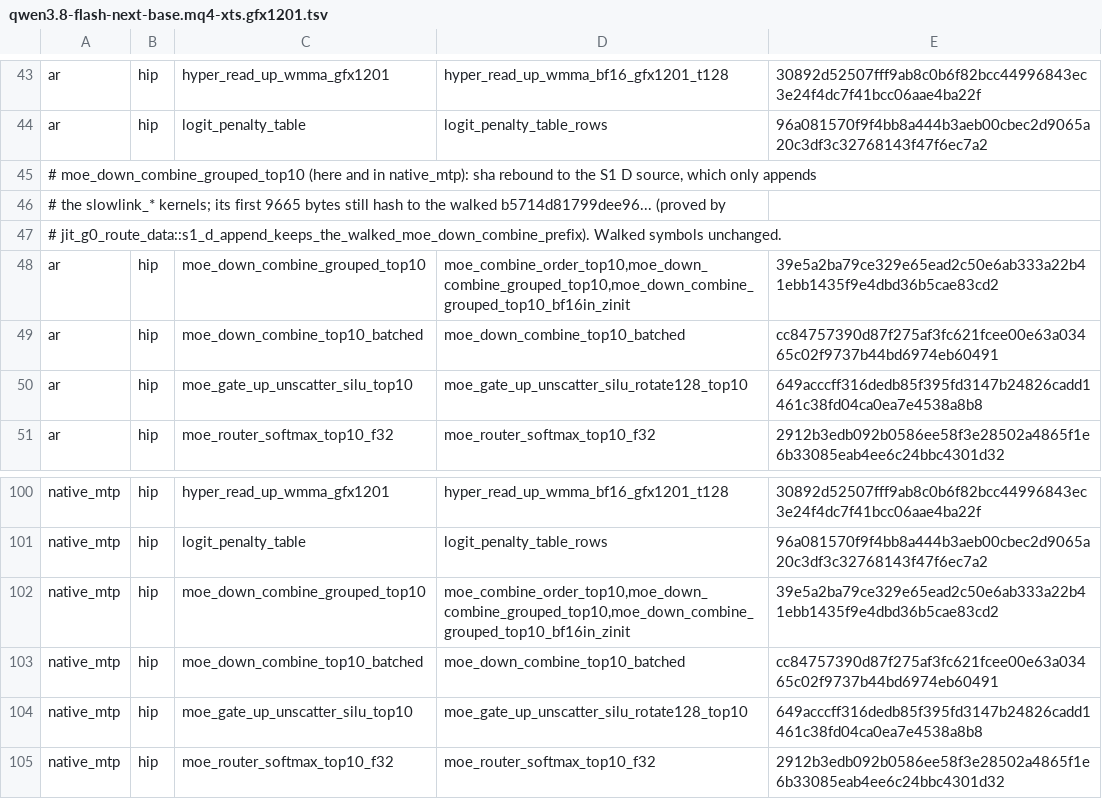
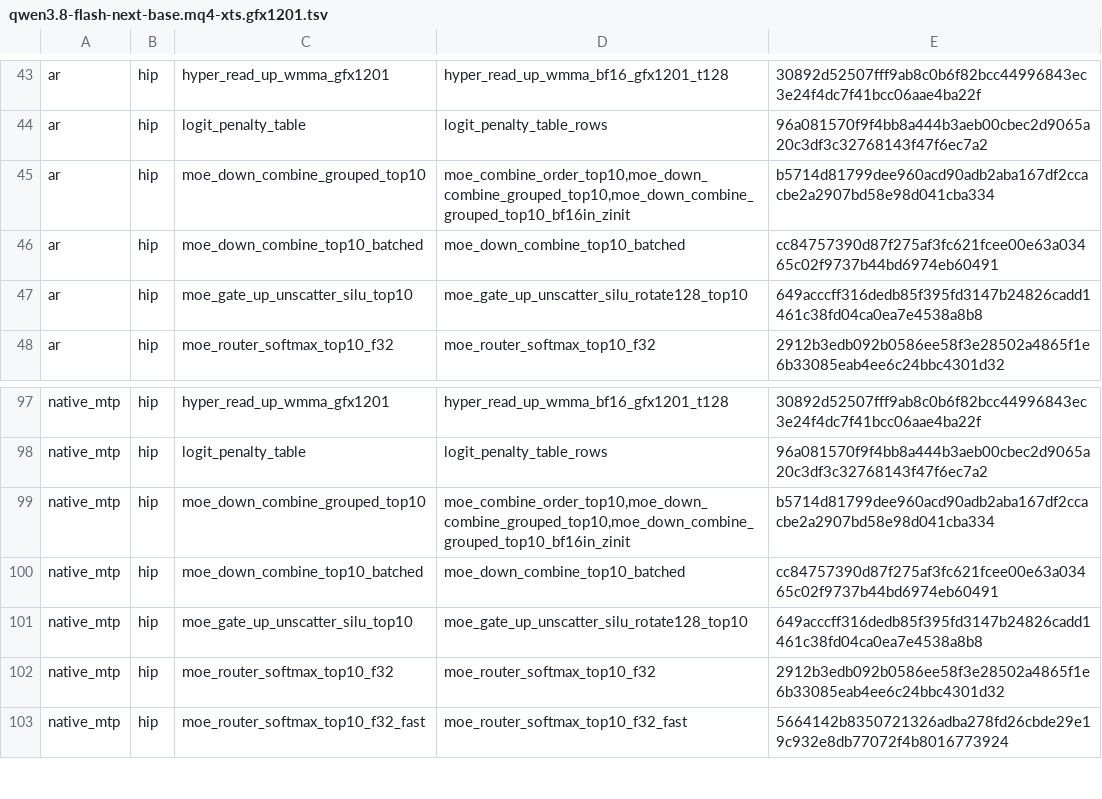
Before and after one commit to 13pgeiser/rdna4_engines, a TSV file: crates/rdna-compute/src/route_plans/qwen3.8-flash-next-base.mq4-xts.gfx1201.tsv, drawn as a sheet; only a part is shown, gaps mark what is left out; the shorter side is filled out with more unchanged rows.

```diff
--- a/crates/rdna-compute/src/route_plans/qwen3.8-flash-next-base.mq4-xts.gfx1201.tsv
+++ b/crates/rdna-compute/src/route_plans/qwen3.8-flash-next-base.mq4-xts.gfx1201.tsv
@@ -44,6 +44,3 @@ ar	hip	hyper_read_up_wmma_gfx1201	hyper_read_up_wmma_bf16_gfx1201_t128	30892d525
 ar	hip	logit_penalty_table	logit_penalty_table_rows	96a081570f9f4bb8a444b3aeb00cbec2d9065a20c3df3c32768143f47f6ec7a2
-# moe_down_combine_grouped_top10 (here and in native_mtp): sha rebound to the S1 D source, which only appends
-# the slowlink_* kernels; its first 9665 bytes still hash to the walked b5714d81799dee96... (proved by
-# jit_g0_route_data::s1_d_append_keeps_the_walked_moe_down_combine_prefix). Walked symbols unchanged.
-ar	hip	moe_down_combine_grouped_top10	moe_combine_order_top10,moe_down_combine_grouped_top10,moe_down_combine_grouped_top10_bf16in_zinit	39e5a2ba79ce329e65ead2c50e6ab333a22b41ebb1435f9e4dbd36b5cae83cd2
+ar	hip	moe_down_combine_grouped_top10	moe_combine_order_top10,moe_down_combine_grouped_top10,moe_down_combine_grouped_top10_bf16in_zinit	b5714d81799dee960acd90adb2aba167df2ccacbe2a2907bd58e98d041cba334
 ar	hip	moe_down_combine_top10_batched	moe_down_combine_top10_batched	cc84757390d87f275af3fc621fcee00e63a03465c02f9737b44bd6974eb60491
@@ -101,3 +98,3 @@ native_mtp	hip	hyper_read_up_wmma_gfx1201	hyper_read_up_wmma_bf16_gfx1201_t128	3
 native_mtp	hip	logit_penalty_table	logit_penalty_table_rows	96a081570f9f4bb8a444b3aeb00cbec2d9065a20c3df3c32768143f47f6ec7a2
-native_mtp	hip	moe_down_combine_grouped_top10	moe_combine_order_top10,moe_down_combine_grouped_top10,moe_down_combine_grouped_top10_bf16in_zinit	39e5a2ba79ce329e65ead2c50e6ab333a22b41ebb1435f9e4dbd36b5cae83cd2
+native_mtp	hip	moe_down_combine_grouped_top10	moe_combine_order_top10,moe_down_combine_grouped_top10,moe_down_combine_grouped_top10_bf16in_zinit	b5714d81799dee960acd90adb2aba167df2ccacbe2a2907bd58e98d041cba334
 native_mtp	hip	moe_down_combine_top10_batched	moe_down_combine_top10_batched	cc84757390d87f275af3fc621fcee00e63a03465c02f9737b44bd6974eb60491
```
Also changed, not shown: crates/rdna-compute/src/route_plans/qwen3.8-flash-next.gfx1201.tsv, 4 other files.
